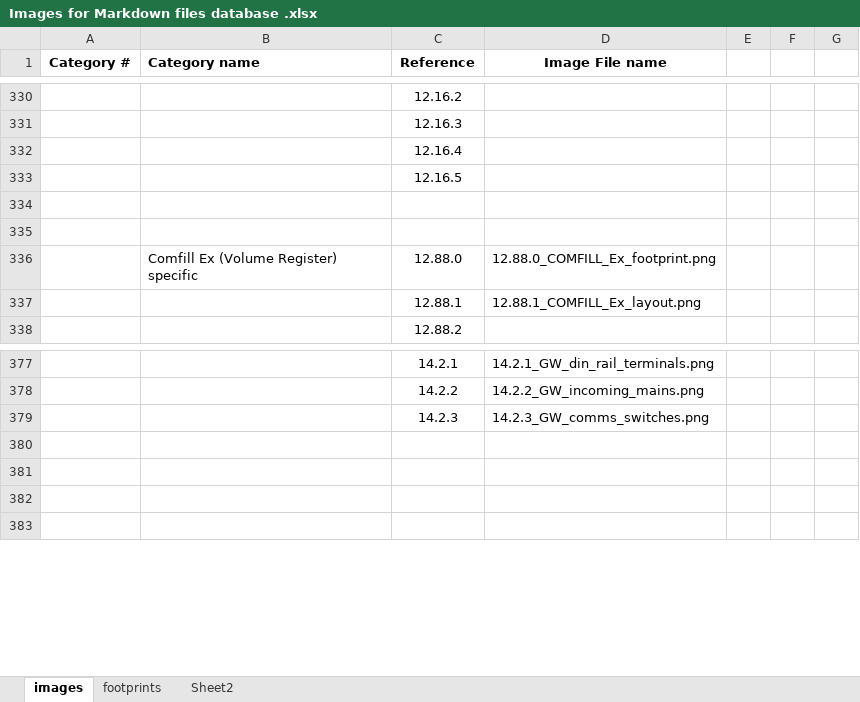
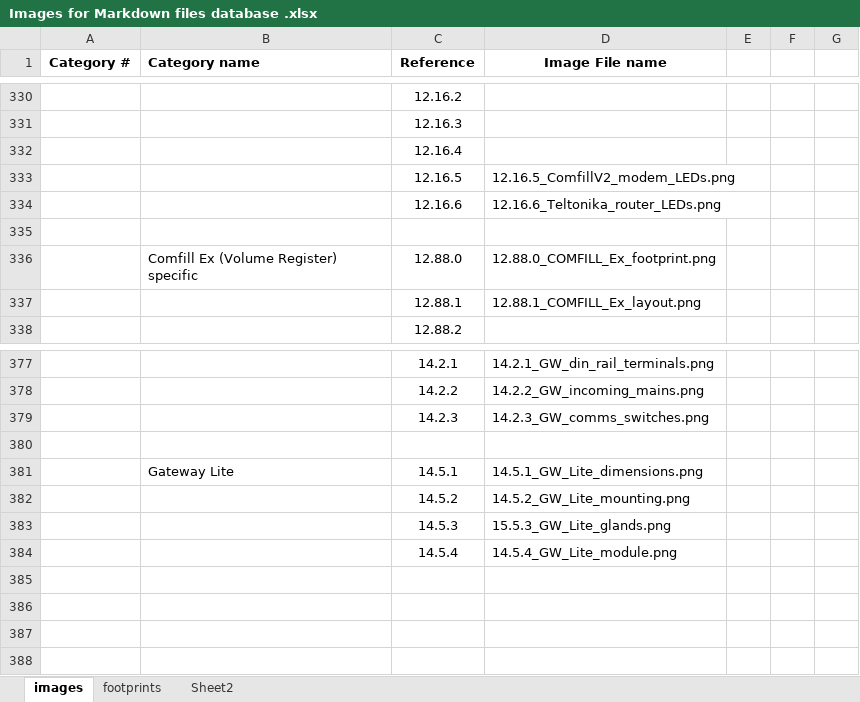
Before and after one commit to compac-industries/Markdown-Manuals, an Excel workbook: Images for Markdown files database .xlsx, sheet images, drawn as a sheet; only a part is shown, gaps mark what is left out; values as stored, in another font and other column widths than the file's, no borders; 1 other sheet too large or unreadable and not compared; the diff names each change by its address in the sheet, - before the commit and + after, or states it on an @@ line.

Commit message:
new Gateway Lite manual
new Gateway Lite manual

```diff
--- a/Images for Markdown files database .xlsx (sheet images)
+++ b/Images for Markdown files database .xlsx (sheet images)
-D333 (Image File name): (empty)
+D333 (Image File name): 12.16.5_ComfillV2_modem_LEDs.png
-row 334: (empty)
+row 334:  |  | 12.16.6 | 12.16.6_Teltonika_router_LEDs.png
+row 380: (empty)
+row 381:  | Gateway Lite | 14.5.1 | 14.5.1_GW_Lite_dimensions.png
+row 382:  |  | 14.5.2 | 14.5.2_GW_Lite_mounting.png
+row 383:  |  | 14.5.3 | 15.5.3_GW_Lite_glands.png
+row 384:  |  | 14.5.4 | 14.5.4_GW_Lite_module.png
```
Also changed, not shown: 18 other files.
